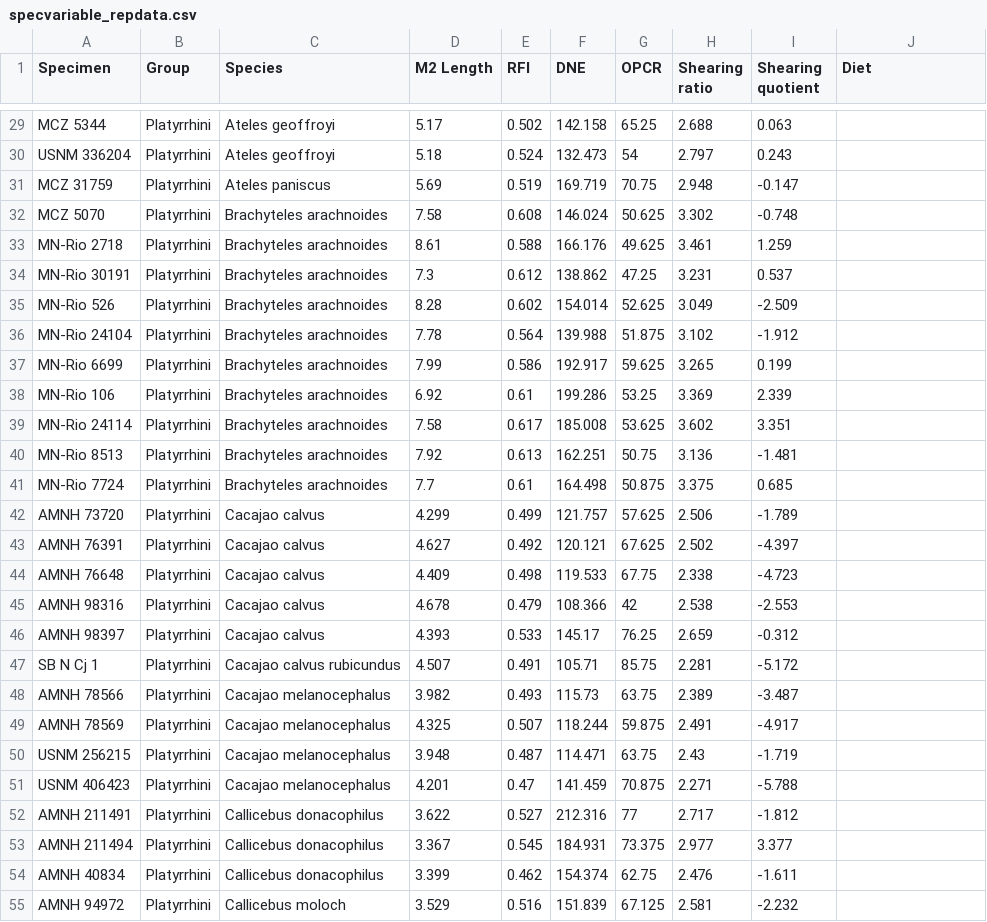
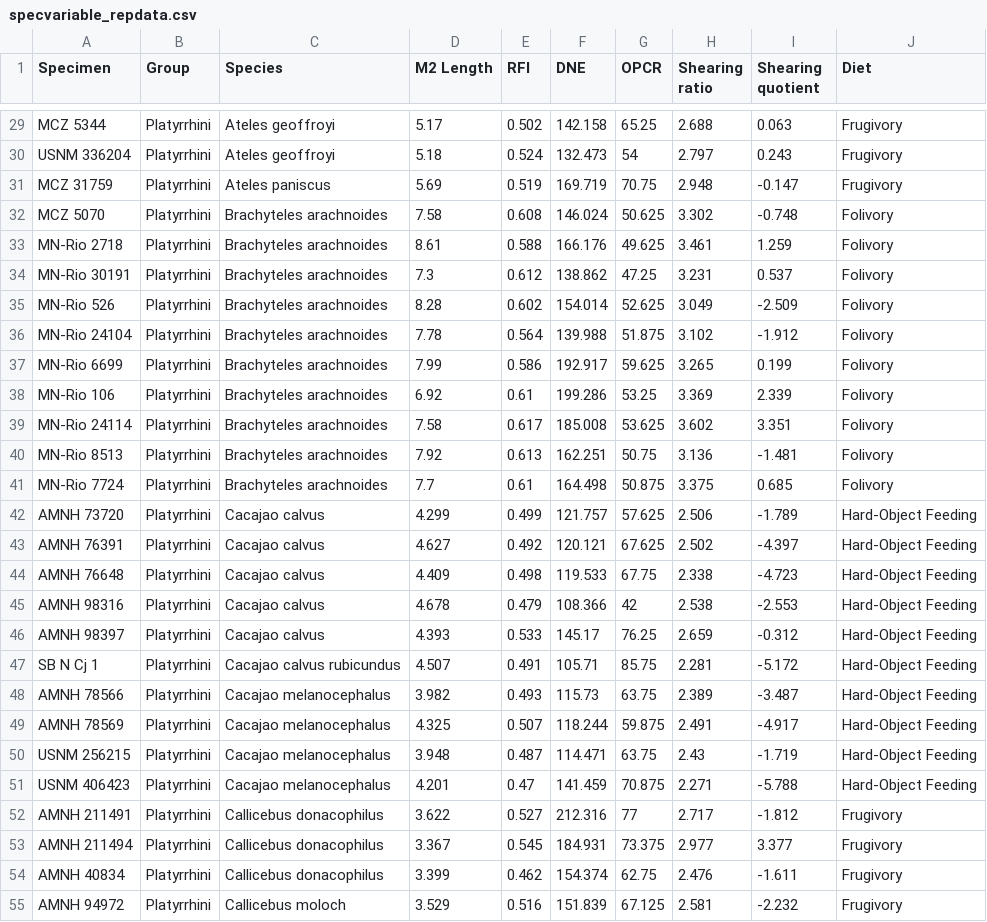
Before and after one commit to cavega36/cavega-data-replication-assignment, a CSV file: specvariable_repdata.csv, drawn as a sheet; only a part is shown, gaps mark what is left out; the diff covers the shown part only; the diff names each change by its address in the sheet, - before the commit and + after, or states it on an @@ line.

```diff
--- a/specvariable_repdata.csv
+++ b/specvariable_repdata.csv
-J29:J31 (Diet): (empty)
+J29:J31 (Diet): Frugivory
-J32:J41 (Diet): (empty)
+J32:J41 (Diet): Folivory
-J42:J51 (Diet): (empty)
+J42:J51 (Diet): Hard-Object Feeding
-J52:J55 (Diet): (empty)
+J52:J55 (Diet): Frugivory
```
Also changed, not shown: 90 edited cells elsewhere in this file.
